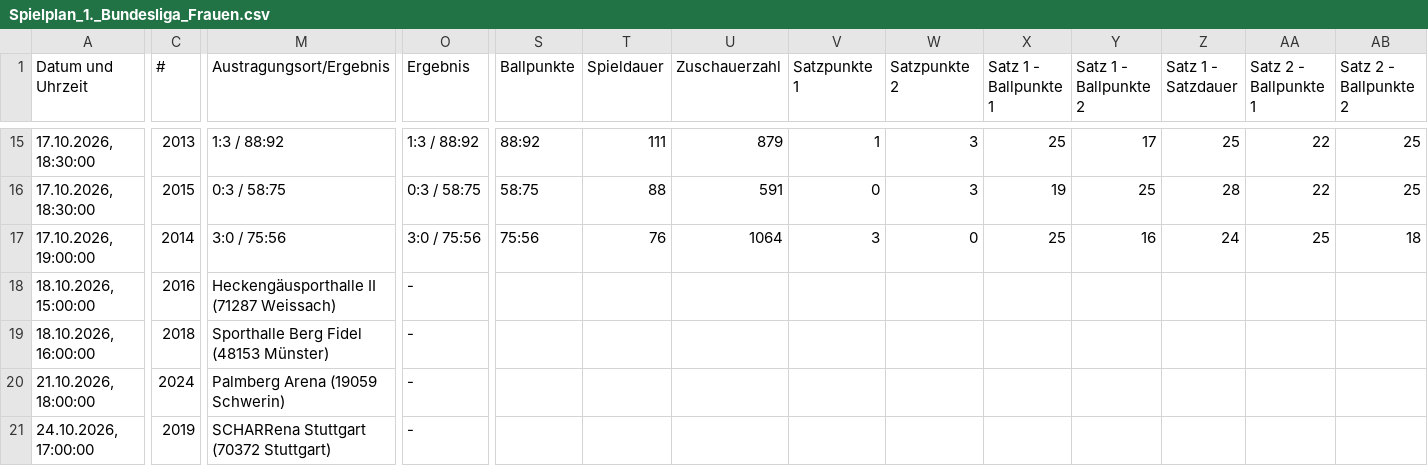
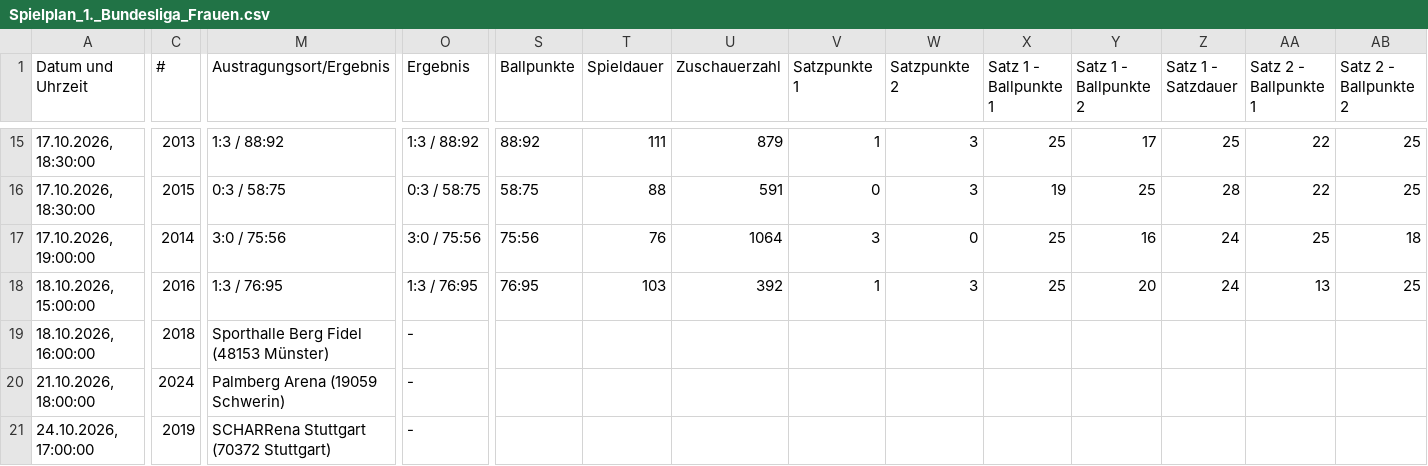
Before and after one commit to uscmuenster/USC-Spielplaene, a CSV file: csvdata/Spielplan_1._Bundesliga_Frauen.csv, drawn as a sheet; only a part is shown, gaps mark what is left out; the diff covers the shown part only; the diff names each change by its address in the sheet, - before the commit and + after, or states it on an @@ line.

```diff
--- a/csvdata/Spielplan_1._Bundesliga_Frauen.csv
+++ b/csvdata/Spielplan_1._Bundesliga_Frauen.csv
-M18 (Austragungsort/Ergebnis): Heckengäusporthalle II (71287 Weissach)
+M18 (Austragungsort/Ergebnis): 1:3 / 76:95
-O18 (Ergebnis): -
+O18 (Ergebnis): 1:3 / 76:95
-S18 (Ballpunkte): (empty)
+S18 (Ballpunkte): 76:95
-T18 (Spieldauer): (empty)
+T18 (Spieldauer): 103
-U18 (Zuschauerzahl): (empty)
+U18 (Zuschauerzahl): 392
-V18 (Satzpunkte 1): (empty)
+V18 (Satzpunkte 1): 1
-W18 (Satzpunkte 2): (empty)
+W18 (Satzpunkte 2): 3
-X18 (Satz 1 - Ballpunkte 1): (empty)
+X18 (Satz 1 - Ballpunkte 1): 25
-Y18 (Satz 1 - Ballpunkte 2): (empty)
+Y18 (Satz 1 - Ballpunkte 2): 20
-Z18 (Satz 1 - Satzdauer): (empty)
+Z18 (Satz 1 - Satzdauer): 24
-AA18 (Satz 2 - Ballpunkte 1): (empty)
+AA18 (Satz 2 - Ballpunkte 1): 13
-AB18 (Satz 2 - Ballpunkte 2): (empty)
+AB18 (Satz 2 - Ballpunkte 2): 25
```
Also changed, not shown: 7 edited cells elsewhere in this file, csvdata/Spielplan_2._Bundesliga_Frauen_Nord.csv, csvdata/Spielplan_Oberliga_2_Frauen.csv.
